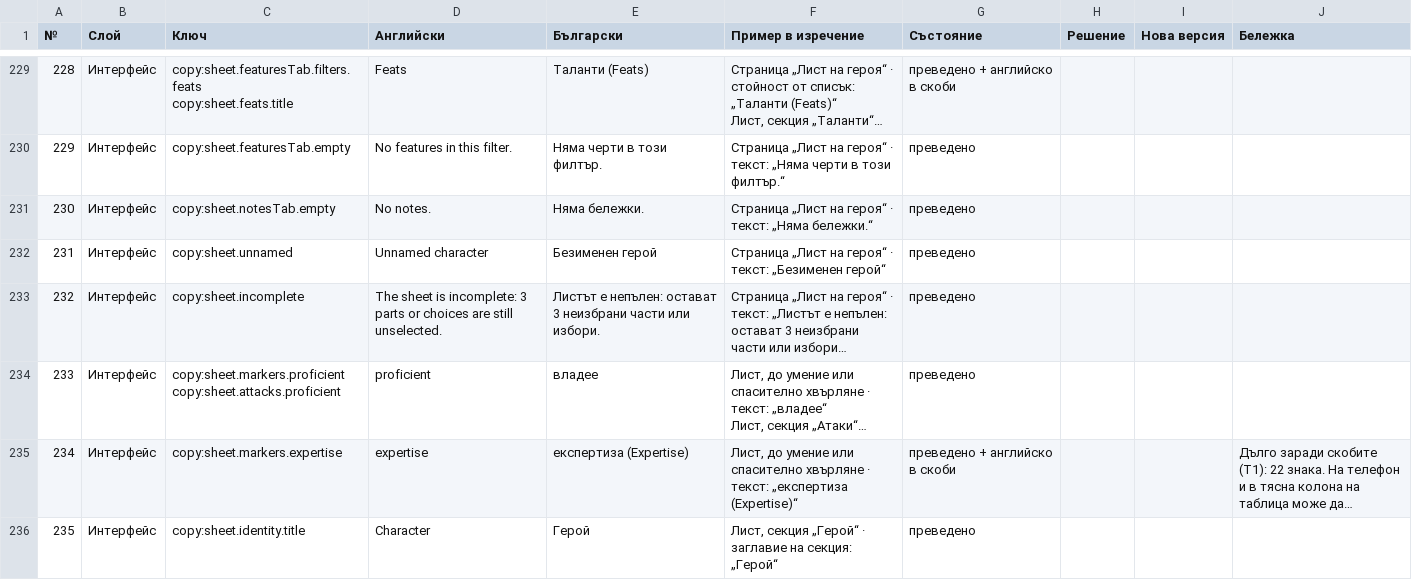
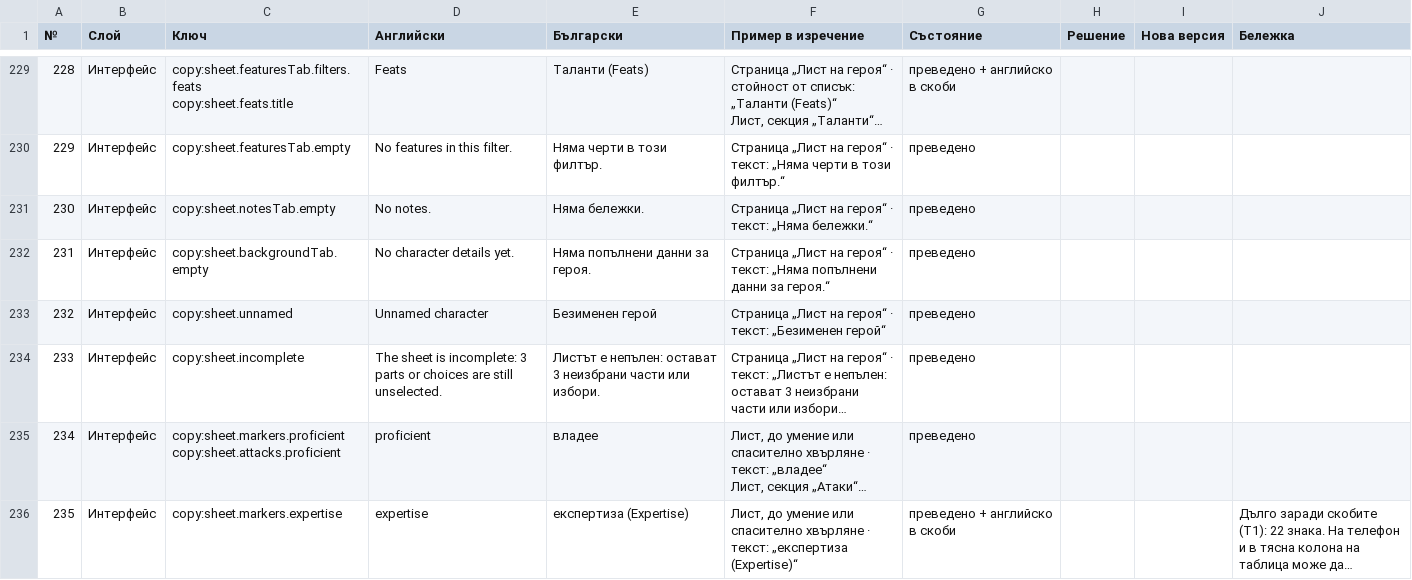
Before and after one commit to YoanPetroshan/dnd-character-creator, a CSV file: docs/I18N-SHEET.csv, drawn as a sheet; only a part is shown, gaps mark what is left out; the shorter side is filled out with more unchanged rows; long unchanged cells end in …; addresses are those after the commit; the diff names each change by its address in the sheet, - before the commit and + after, or states it on an @@ line.

```diff
--- a/docs/I18N-SHEET.csv
+++ b/docs/I18N-SHEET.csv
+row 232: 231 | Интерфейс | copy:sheet.backgroundTab.empty | No character details yet. | Няма попълнени данни за героя. | Страница „Лист на героя“ · текст: „Няма попълнени данни за героя.“ | преведено
@@ column A (№) renumbered from row 233 down @@
```
Also changed, not shown: 9 other files.
